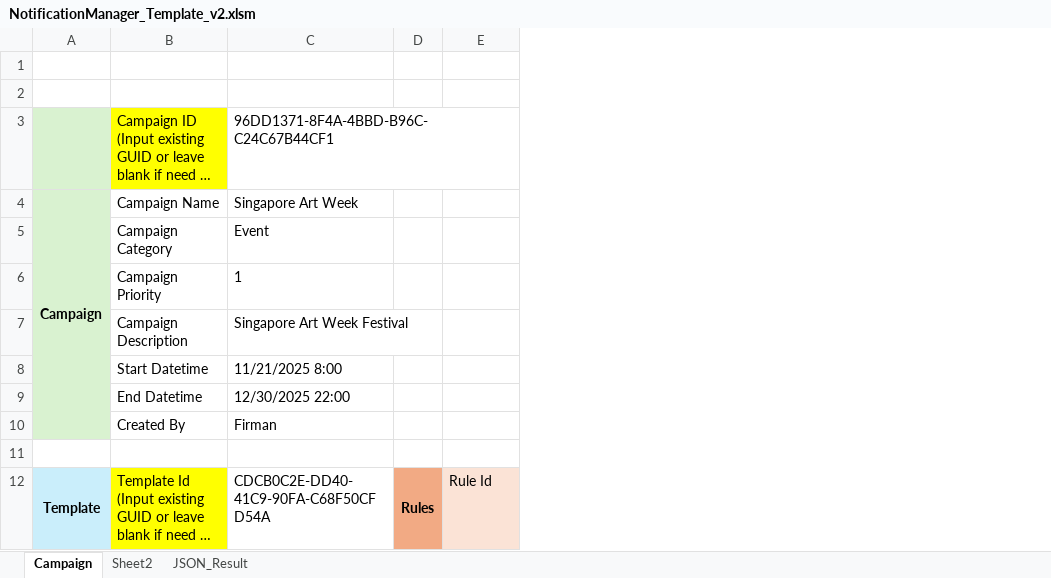
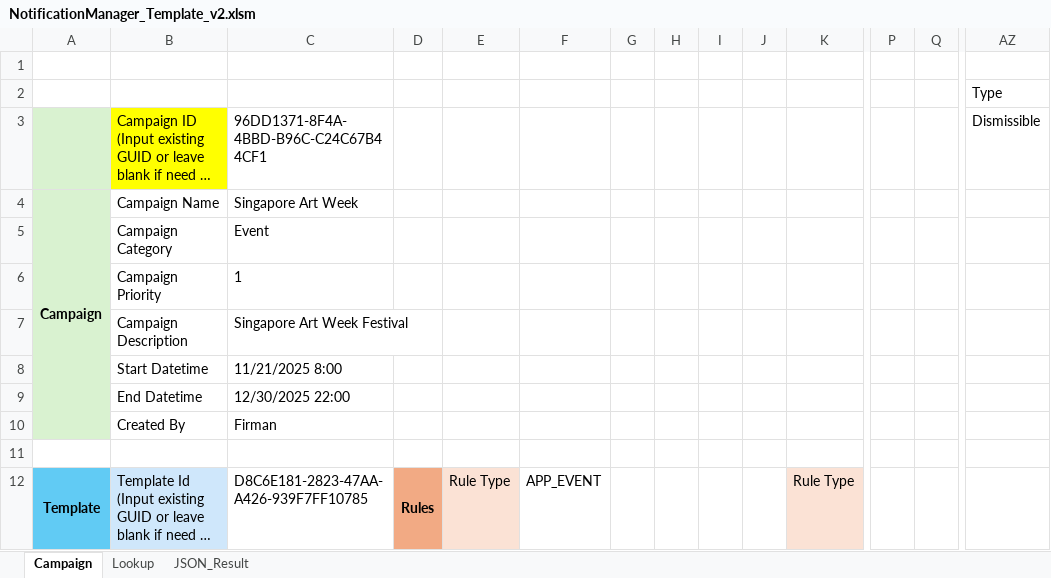
Before and after one commit to dsfirman/notificationmanager, an Excel workbook: NotificationManager_Template_v2.xlsm, sheet Campaign, drawn as a sheet; only a part is shown, gaps mark what is left out; long unchanged cells end in …; values as stored, in another font and other column widths than the file's, no borders; charts and pictures not drawn; removed rows and columns are numbered as before the commit, all else as after; the diff covers the shown part only; the diff names each change by its address in the sheet, - before the commit and + after, or states it on an @@ line.

Commit message:
Add files via upload

```diff
--- a/NotificationManager_Template_v2.xlsm (sheet Campaign)
+++ b/NotificationManager_Template_v2.xlsm (sheet Campaign)
-sheet tab: Sheet2
+sheet tab: Lookup
+column F, row 12: APP_EVENT
+column G, empty
+column H, empty
+column I, empty
+column J, empty
+column K, row 12: Rule Type
+column P, empty
+column Q, empty
+column AZ, rows 2-3: Type | Dismissible
-A12 fill: #CAEEFB
+A12 fill: #61CBF4
-A12:A25 merged
+A12:A25 merged
-B12 fill: #FFFF00
+B12 fill: #CFE7FB
-C12: CDCB0C2E-DD40-41C9-90FA-C68F50CFD54A
+C12: D8C6E181-2823-47AA-A426-939F7FF10785
-D12:D25 merged
+D12:D25 merged
-E12: Rule Id
+E12: Rule Type
```
Also changed, not shown: 18 added rows, 33 removed rows, 34 added columns, 5 edited cells and cell formats elsewhere in this sheet, sheet Lookup, charts or pictures.
